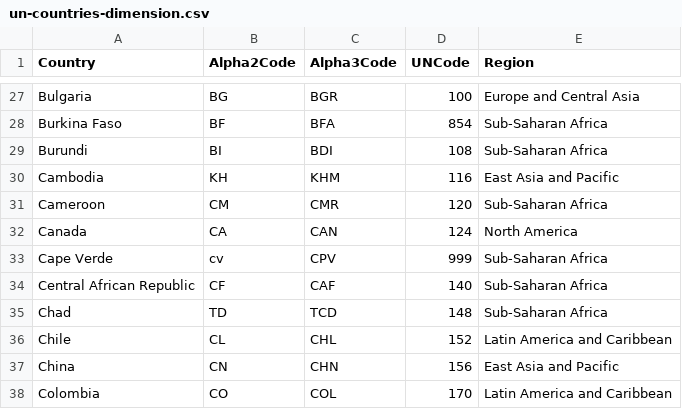
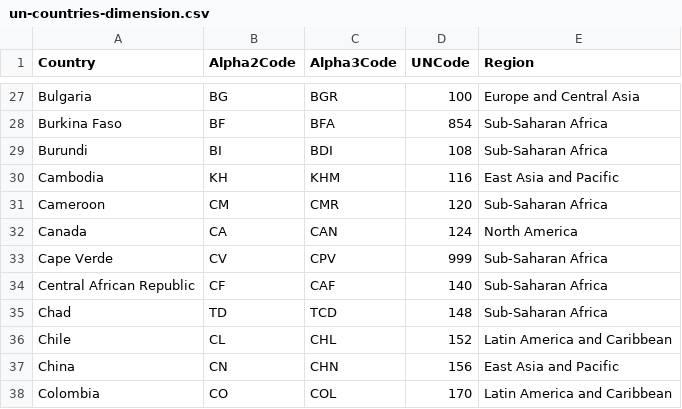
Before and after one commit to josh97ellis/age-structure-and-its-effects-on-productivity, a CSV file: data/cleaned-data/un-countries-dimension.csv, drawn as a sheet; only a part is shown, gaps mark what is left out; the diff names each change by its address in the sheet, - before the commit and + after, or states it on an @@ line.

Commit message:
Update un-countries-dimension.csv

```diff
--- a/data/cleaned-data/un-countries-dimension.csv
+++ b/data/cleaned-data/un-countries-dimension.csv
-B33 (Alpha2Code): cv
+B33 (Alpha2Code): CV
```
